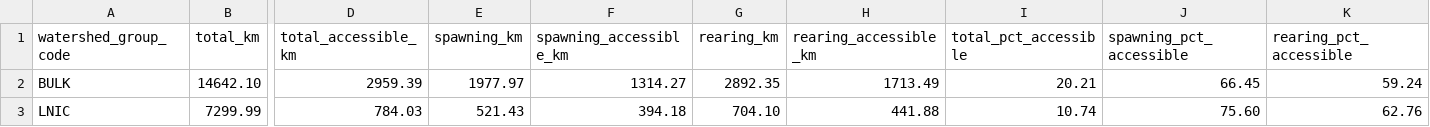
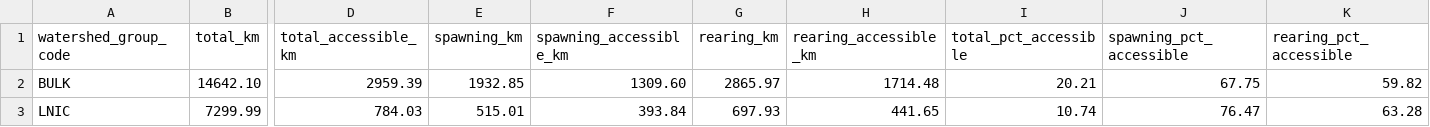
Before and after one commit to smnorris/bcfishpass, a CSV file: 04_reporting/reports/watershed_summary.csv, drawn as a sheet; only a part is shown, gaps mark what is left out; the diff names each change by its address in the sheet, - before the commit and + after, or states it on an @@ line.

```diff
--- a/04_reporting/reports/watershed_summary.csv
+++ b/04_reporting/reports/watershed_summary.csv
-E2 (spawning_km): 1977.97
+E2 (spawning_km): 1932.85
-F2 (spawning_accessible_km): 1314.27
+F2 (spawning_accessible_km): 1309.60
-G2 (rearing_km): 2892.35
+G2 (rearing_km): 2865.97
-H2 (rearing_accessible_km): 1713.49
+H2 (rearing_accessible_km): 1714.48
-J2 (spawning_pct_accessible): 66.45
+J2 (spawning_pct_accessible): 67.75
-K2 (rearing_pct_accessible): 59.24
+K2 (rearing_pct_accessible): 59.82
-E3 (spawning_km): 521.43
+E3 (spawning_km): 515.01
-F3 (spawning_accessible_km): 394.18
+F3 (spawning_accessible_km): 393.84
-G3 (rearing_km): 704.10
+G3 (rearing_km): 697.93
-H3 (rearing_accessible_km): 441.88
+H3 (rearing_accessible_km): 441.65
-J3 (spawning_pct_accessible): 75.60
+J3 (spawning_pct_accessible): 76.47
-K3 (rearing_pct_accessible): 62.76
+K3 (rearing_pct_accessible): 63.28
```
Also changed, not shown: 04_reporting/reports/wcrp_barrier_extent.csv, 04_reporting/reports/wcrp_barrier_severity.csv, 6 other files.
